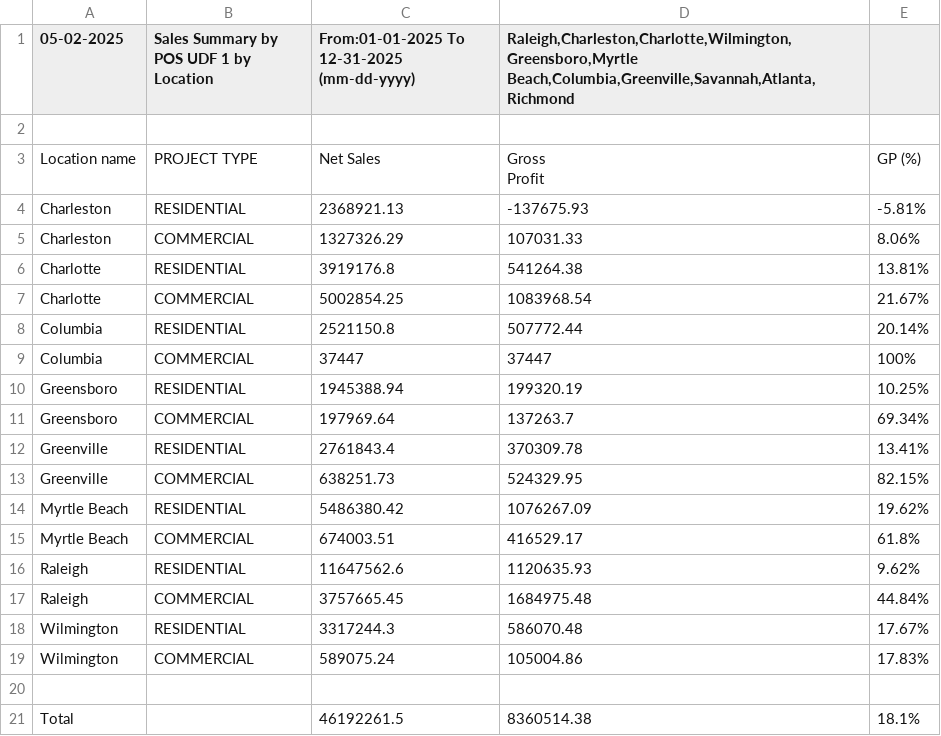
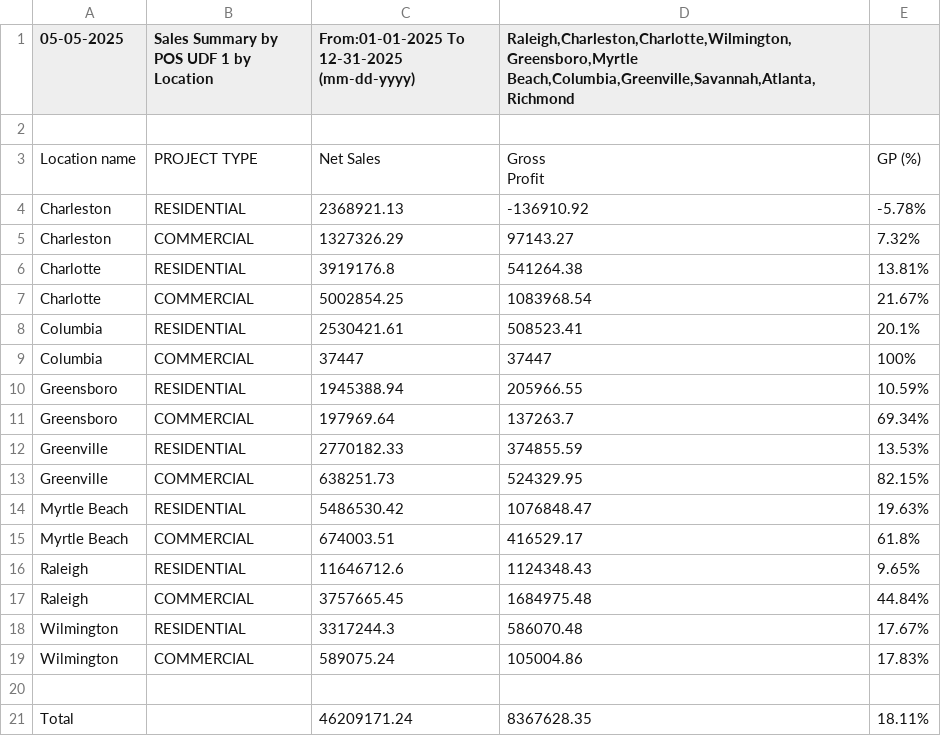
Before and after one commit to RichardMCGirt/Briqdata, a CSV file: SalesSummarybyPOSUDF1byLocation-1746128794-1882400813.csv, drawn as a sheet.

```diff
--- a/SalesSummarybyPOSUDF1byLocation-1746128794-1882400813.csv
+++ b/SalesSummarybyPOSUDF1byLocation-1746128794-1882400813.csv
@@ -1,2 +1,2 @@
-"05-02-2025","Sales Summary by POS UDF 1 by Location","From:01-01-2025 To 12-31-2025 (mm-dd-yyyy)","Raleigh,Charleston,Charlotte,Wilmington,Greensboro,Myrtle Beach,Columbia,Greenville,Savannah,Atlanta,Richmond",""
+"05-05-2025","Sales Summary by POS UDF 1 by Location","From:01-01-2025 To 12-31-2025 (mm-dd-yyyy)","Raleigh,Charleston,Charlotte,Wilmington,Greensboro,Myrtle Beach,Columbia,Greenville,Savannah,Atlanta,Richmond",""
 "","","","",""
@@ -4,15 +4,15 @@
 Profit","GP (%)"
-"Charleston","RESIDENTIAL","2368921.13","-137675.93","-5.81%"
-"Charleston","COMMERCIAL","1327326.29","107031.33","8.06%"
+"Charleston","RESIDENTIAL","2368921.13","-136910.92","-5.78%"
+"Charleston","COMMERCIAL","1327326.29","97143.27","7.32%"
 "Charlotte","RESIDENTIAL","3919176.8","541264.38","13.81%"
 "Charlotte","COMMERCIAL","5002854.25","1083968.54","21.67%"
-"Columbia","RESIDENTIAL","2521150.8","507772.44","20.14%"
+"Columbia","RESIDENTIAL","2530421.61","508523.41","20.1%"
 "Columbia","COMMERCIAL","37447","37447","100%"
-"Greensboro","RESIDENTIAL","1945388.94","199320.19","10.25%"
+"Greensboro","RESIDENTIAL","1945388.94","205966.55","10.59%"
 "Greensboro","COMMERCIAL","197969.64","137263.7","69.34%"
-"Greenville","RESIDENTIAL","2761843.4","370309.78","13.41%"
+"Greenville","RESIDENTIAL","2770182.33","374855.59","13.53%"
 "Greenville","COMMERCIAL","638251.73","524329.95","82.15%"
-"Myrtle Beach","RESIDENTIAL","5486380.42","1076267.09","19.62%"
+"Myrtle Beach","RESIDENTIAL","5486530.42","1076848.47","19.63%"
 "Myrtle Beach","COMMERCIAL","674003.51","416529.17","61.8%"
-"Raleigh","RESIDENTIAL","11647562.6","1120635.93","9.62%"
+"Raleigh","RESIDENTIAL","11646712.6","1124348.43","9.65%"
 "Raleigh","COMMERCIAL","3757665.45","1684975.48","44.84%"
@@ -21,2 +21,2 @@ Profit","GP (%)"
 "","","","",""
-"Total","","46192261.5","8360514.38","18.1%"
+"Total","","46209171.24","8367628.35","18.11%"
```
Also changed, not shown: SalesComparisonbyMasterAccount-1746031907-414419086 (1).csv, SalesOrdersCreatedbyDateRangebyCounterPerson-1742911386-931189245.csv, 2 other files.
